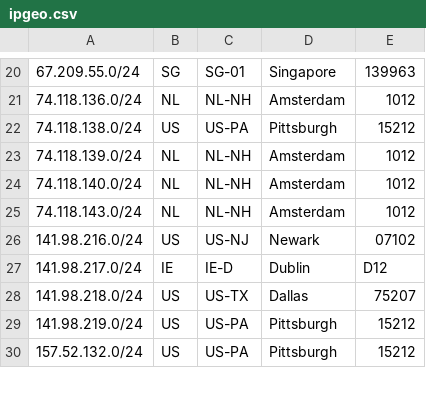
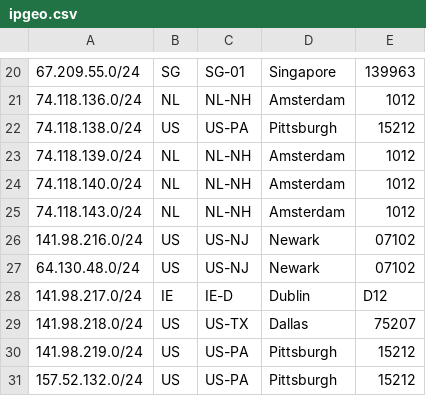
Before and after one commit to TeraSwitch/as20326.com, a CSV file: ipgeo.csv, drawn as a sheet; only a part is shown, gaps mark what is left out.

Commit message:
Update ipgeo.csv

```diff
--- a/ipgeo.csv
+++ b/ipgeo.csv
@@ -26,2 +26,3 @@
 141.98.216.0/24,US,US-NJ,Newark,07102
+64.130.48.0/24,US,US-NJ,Newark,07102
 141.98.217.0/24,IE,IE-D,Dublin,D12
```
